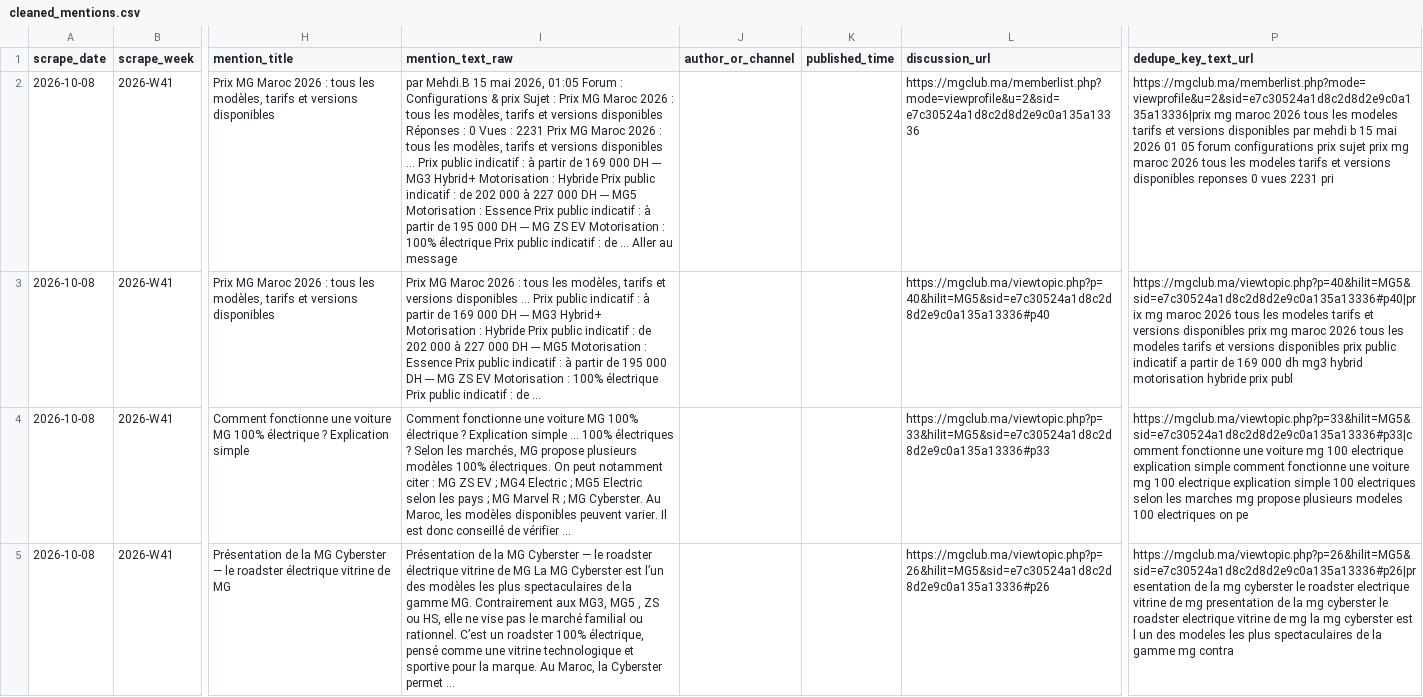
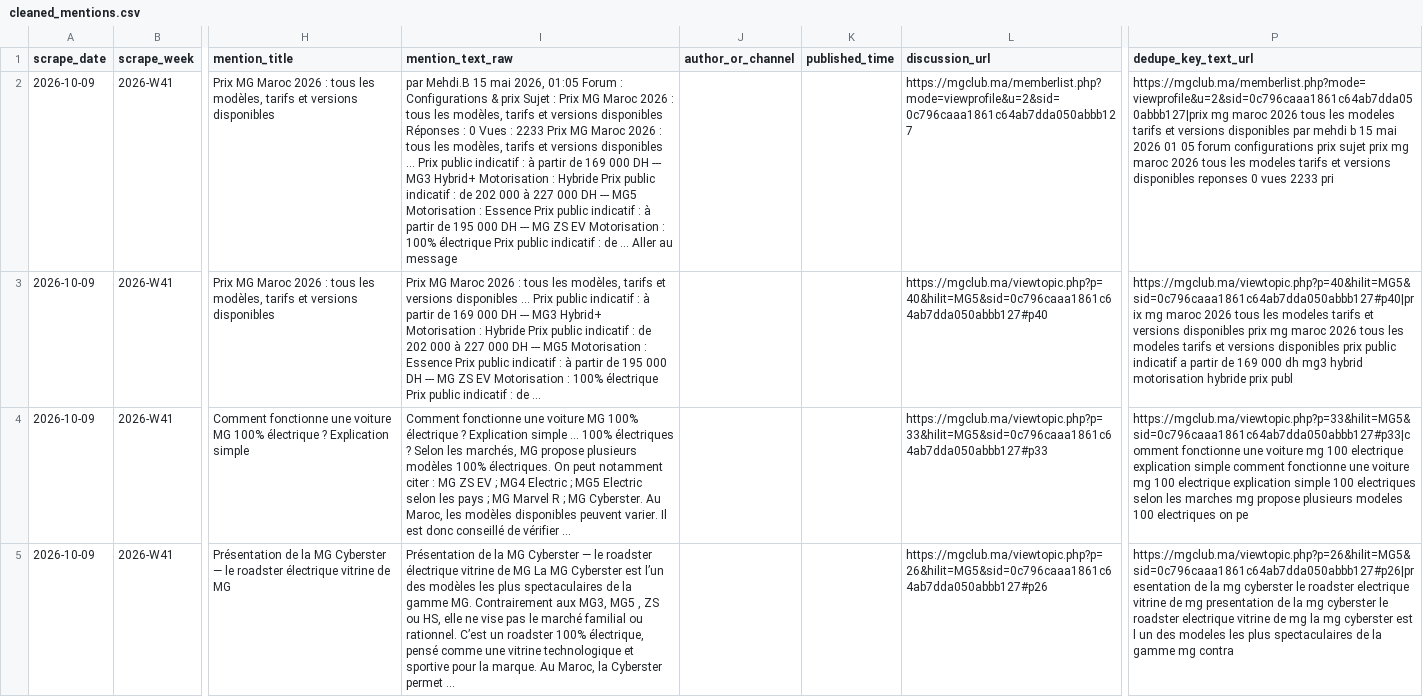
Before and after one commit to DTBknight/car-export-radar, a CSV file: data/latest/cleaned_mentions.csv, drawn as a sheet; only a part is shown, gaps mark what is left out; the diff covers the shown part only; the diff names each change by its address in the sheet, - before the commit and + after, or states it on an @@ line.

```diff
--- a/data/latest/cleaned_mentions.csv
+++ b/data/latest/cleaned_mentions.csv
-A2:A5 (scrape_date): 2026-10-08
+A2:A5 (scrape_date): 2026-10-09
-I2 (mention_text_raw): …Vues : 2231 Prix MG…
+I2 (mention_text_raw): …Vues : 2233 Prix MG…
-L2 (discussion_url): https://mgclub.ma/memberlist.php?mode=viewprofile&u=2&sid=e7c30524a1d8c2d8d2e9c0a135a13336
+L2 (discussion_url): https://mgclub.ma/memberlist.php?mode=viewprofile&u=2&sid=0c796caaa1861c64ab7dda050abbb127
-P2 (dedupe_key_text_url): https://mgclub.ma/memberlist.php?mode=viewprofile&u=2&sid=e7c30524a1d8c2d8d2e9c0a135a13336|prix mg maroc 2026 tous les modeles tarifs et versions disponibles par mehdi b 15 mai 2026 01 05 forum configurations prix sujet prix mg maroc 2026 tous les modeles tarifs et versions disponibles reponses 0 vues 2231 pri
+P2 (dedupe_key_text_url): https://mgclub.ma/memberlist.php?mode=viewprofile&u=2&sid=0c796caaa1861c64ab7dda050abbb127|prix mg maroc 2026 tous les modeles tarifs et versions disponibles par mehdi b 15 mai 2026 01 05 forum configurations prix sujet prix mg maroc 2026 tous les modeles tarifs et versions disponibles reponses 0 vues 2233 pri
-L3 (discussion_url): https://mgclub.ma/viewtopic.php?p=40&hilit=MG5&sid=e7c30524a1d8c2d8d2e9c0a135a13336#p40
+L3 (discussion_url): https://mgclub.ma/viewtopic.php?p=40&hilit=MG5&sid=0c796caaa1861c64ab7dda050abbb127#p40
-P3 (dedupe_key_text_url): https://mgclub.ma/viewtopic.php?p=40&hilit=MG5&sid=e7c30524a1d8c2d8d2e9c0a135a13336#p40|prix mg maroc…
+P3 (dedupe_key_text_url): https://mgclub.ma/viewtopic.php?p=40&hilit=MG5&sid=0c796caaa1861c64ab7dda050abbb127#p40|prix mg maroc…
-L4 (discussion_url): https://mgclub.ma/viewtopic.php?p=33&hilit=MG5&sid=e7c30524a1d8c2d8d2e9c0a135a13336#p33
+L4 (discussion_url): https://mgclub.ma/viewtopic.php?p=33&hilit=MG5&sid=0c796caaa1861c64ab7dda050abbb127#p33
-P4 (dedupe_key_text_url): https://mgclub.ma/viewtopic.php?p=33&hilit=MG5&sid=e7c30524a1d8c2d8d2e9c0a135a13336#p33|comment fonctionne une…
+P4 (dedupe_key_text_url): https://mgclub.ma/viewtopic.php?p=33&hilit=MG5&sid=0c796caaa1861c64ab7dda050abbb127#p33|comment fonctionne une…
-L5 (discussion_url): https://mgclub.ma/viewtopic.php?p=26&hilit=MG5&sid=e7c30524a1d8c2d8d2e9c0a135a13336#p26
+L5 (discussion_url): https://mgclub.ma/viewtopic.php?p=26&hilit=MG5&sid=0c796caaa1861c64ab7dda050abbb127#p26
-P5 (dedupe_key_text_url): https://mgclub.ma/viewtopic.php?p=26&hilit=MG5&sid=e7c30524a1d8c2d8d2e9c0a135a13336#p26|presentation de la…
+P5 (dedupe_key_text_url): https://mgclub.ma/viewtopic.php?p=26&hilit=MG5&sid=0c796caaa1861c64ab7dda050abbb127#p26|presentation de la…
```
Also changed, not shown: 8 edited cells elsewhere in this file, data/latest/evidence_samples.csv, data/latest/model_heat_by_market.csv, 2 other files.
